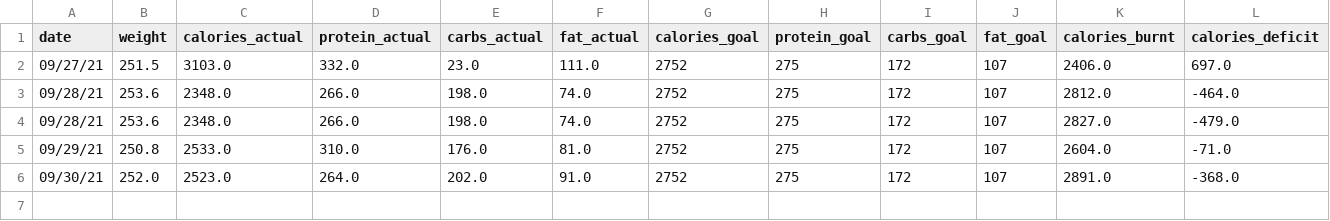
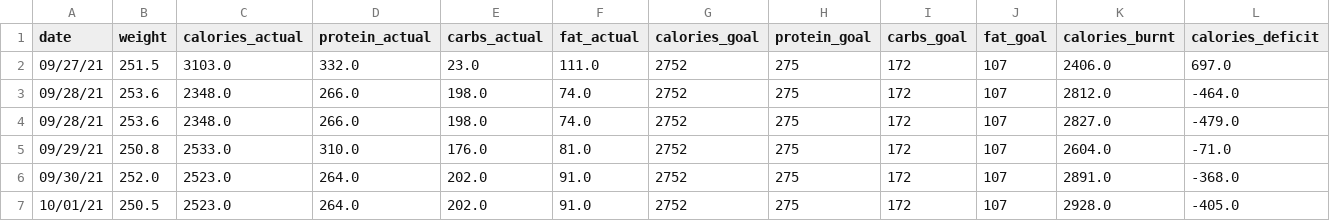
Before and after one commit to atfost3r/public_projects, a CSV file: fitness_tracker/databases/dailyBodyStats.csv, drawn as a sheet; the diff names each change by its address in the sheet, - before the commit and + after, or states it on an @@ line.

```diff
--- a/fitness_tracker/databases/dailyBodyStats.csv
+++ b/fitness_tracker/databases/dailyBodyStats.csv
+row 7: 10/01/21 | 250.5 | 2523.0 | 264.0 | 202.0 | 91.0 | 2752 | 275 | 172 | 107 | 2928.0 | -405.0
```
Also changed, not shown: 7 other files.
